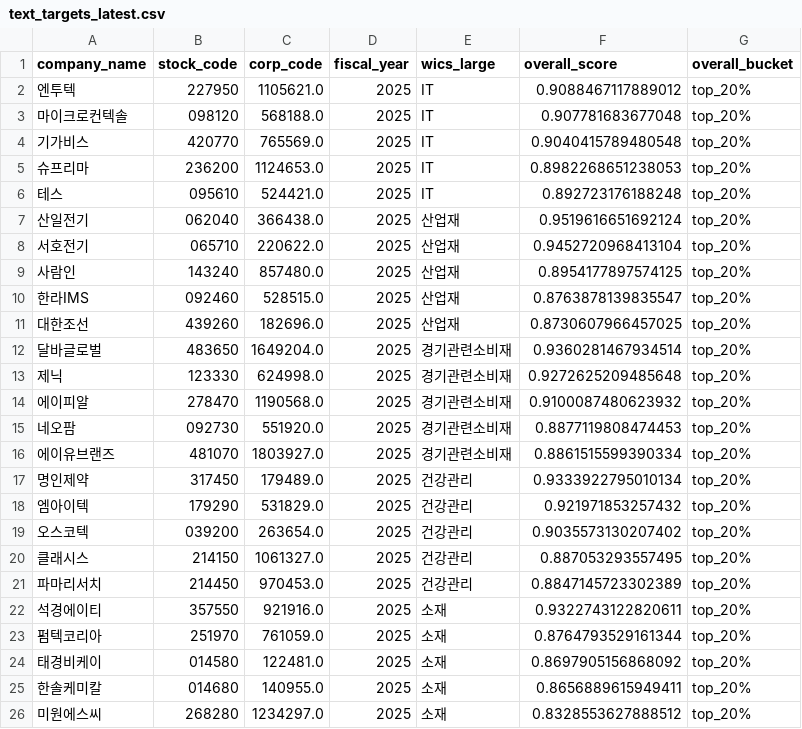
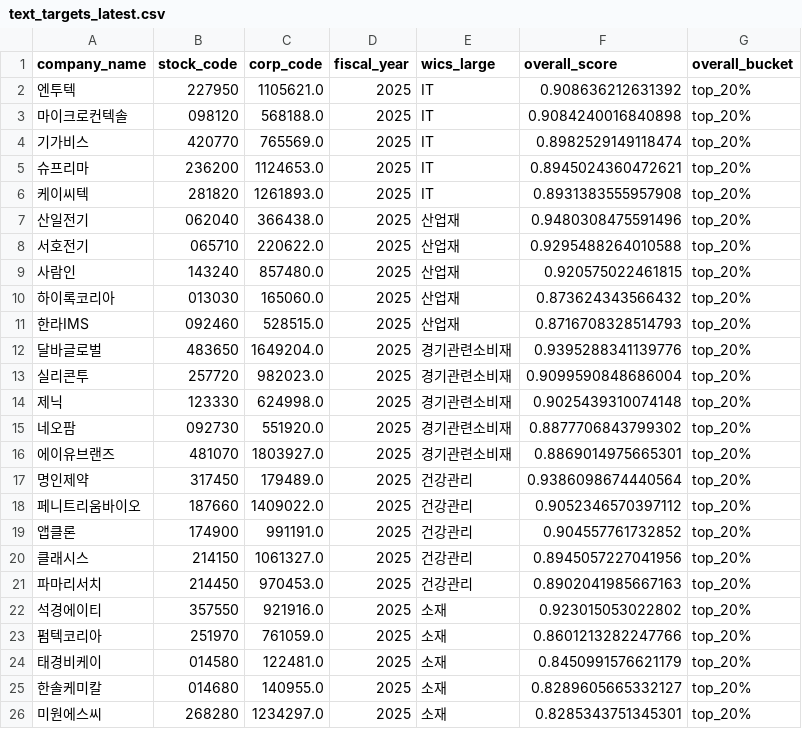
Before and after one commit to techshin31/test_stock, a CSV file: etl/wics_dart/output/text_targets_latest.csv, drawn as a sheet.

```diff
--- a/etl/wics_dart/output/text_targets_latest.csv
+++ b/etl/wics_dart/output/text_targets_latest.csv
@@ -1,26 +1,26 @@
 company_name,stock_code,corp_code,fiscal_year,wics_large,overall_score,overall_bucket
-엔투텍,227950,1105621.0,2025,IT,0.9088467117889012,top_20%
-마이크로컨텍솔,098120,568188.0,2025,IT,0.907781683677048,top_20%
-기가비스,420770,765569.0,2025,IT,0.9040415789480548,top_20%
-슈프리마,236200,1124653.0,2025,IT,0.8982268651238053,top_20%
-테스,095610,524421.0,2025,IT,0.892723176188248,top_20%
-산일전기,062040,366438.0,2025,산업재,0.9519616651692124,top_20%
-서호전기,065710,220622.0,2025,산업재,0.9452720968413104,top_20%
-사람인,143240,857480.0,2025,산업재,0.8954177897574125,top_20%
-한라IMS,092460,528515.0,2025,산업재,0.8763878139835547,top_20%
-대한조선,439260,182696.0,2025,산업재,0.8730607966457025,top_20%
-달바글로벌,483650,1649204.0,2025,경기관련소비재,0.9360281467934514,top_20%
-제닉,123330,624998.0,2025,경기관련소비재,0.9272625209485648,top_20%
-에이피알,278470,1190568.0,2025,경기관련소비재,0.9100087480623932,top_20%
-네오팜,092730,551920.0,2025,경기관련소비재,0.8877119808474453,top_20%
-에이유브랜즈,481070,1803927.0,2025,경기관련소비재,0.8861515599390334,top_20%
-명인제약,317450,179489.0,2025,건강관리,0.9333922795010134,top_20%
-엠아이텍,179290,531829.0,2025,건강관리,0.921971853257432,top_20%
-오스코텍,039200,263654.0,2025,건강관리,0.9035573130207402,top_20%
-클래시스,214150,1061327.0,2025,건강관리,0.887053293557495,top_20%
-파마리서치,214450,970453.0,2025,건강관리,0.8847145723302389,top_20%
-석경에이티,357550,921916.0,2025,소재,0.9322743122820611,top_20%
-펌텍코리아,251970,761059.0,2025,소재,0.8764793529161344,top_20%
-태경비케이,014580,122481.0,2025,소재,0.8697905156868092,top_20%
-한솔케미칼,014680,140955.0,2025,소재,0.8656889615949411,top_20%
-미원에스씨,268280,1234297.0,2025,소재,0.8328553627888512,top_20%
+엔투텍,227950,1105621.0,2025,IT,0.908636212631392,top_20%
+마이크로컨텍솔,098120,568188.0,2025,IT,0.9084240016840898,top_20%
+기가비스,420770,765569.0,2025,IT,0.8982529149118474,top_20%
+슈프리마,236200,1124653.0,2025,IT,0.8945024360472621,top_20%
+케이씨텍,281820,1261893.0,2025,IT,0.8931383555957908,top_20%
+산일전기,062040,366438.0,2025,산업재,0.9480308475591496,top_20%
+서호전기,065710,220622.0,2025,산업재,0.9295488264010588,top_20%
+사람인,143240,857480.0,2025,산업재,0.920575022461815,top_20%
+하이록코리아,013030,165060.0,2025,산업재,0.873624343566432,top_20%
+한라IMS,092460,528515.0,2025,산업재,0.8716708328514793,top_20%
+달바글로벌,483650,1649204.0,2025,경기관련소비재,0.9395288341139776,top_20%
+실리콘투,257720,982023.0,2025,경기관련소비재,0.9099590848686004,top_20%
+제닉,123330,624998.0,2025,경기관련소비재,0.9025439310074148,top_20%
+네오팜,092730,551920.0,2025,경기관련소비재,0.8877706843799302,top_20%
+에이유브랜즈,481070,1803927.0,2025,경기관련소비재,0.8869014975665301,top_20%
+명인제약,317450,179489.0,2025,건강관리,0.9386098674440564,top_20%
+페니트리움바이오,187660,1409022.0,2025,건강관리,0.9052346570397112,top_20%
+앱클론,174900,991191.0,2025,건강관리,0.904557761732852,top_20%
+클래시스,214150,1061327.0,2025,건강관리,0.8945057227041956,top_20%
+파마리서치,214450,970453.0,2025,건강관리,0.8902041985667163,top_20%
+석경에이티,357550,921916.0,2025,소재,0.923015053022802,top_20%
+펌텍코리아,251970,761059.0,2025,소재,0.8601213282247766,top_20%
+태경비케이,014580,122481.0,2025,소재,0.8450991576621179,top_20%
+한솔케미칼,014680,140955.0,2025,소재,0.8289605665332127,top_20%
+미원에스씨,268280,1234297.0,2025,소재,0.8285343751345301,top_20%
```
Also changed, not shown: 17 other files.
